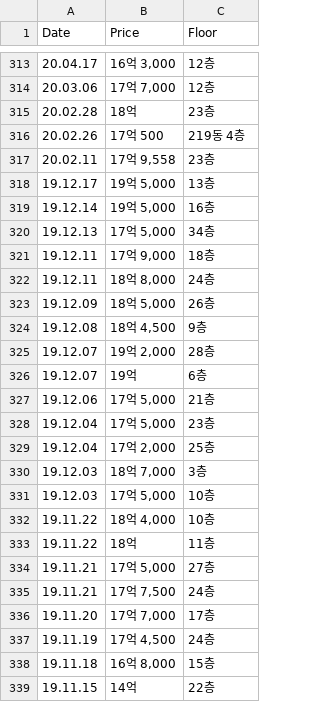
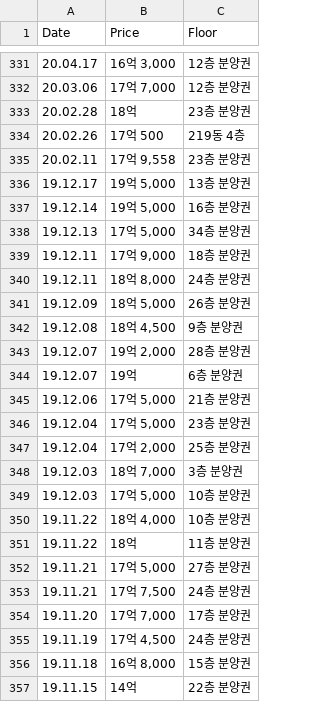
Before and after one commit to abcdefGPT-chambit/GPT_Data_analysis, a CSV file: data/HelioCity.csv, drawn as a sheet; only a part is shown, gaps mark what is left out; the diff covers the shown part only.

```diff
--- a/data/HelioCity.csv
+++ b/data/HelioCity.csv
@@ -313,27 +331,27 @@ Date,Price,Floor
-20.04.17,"16억 3,000",12층
-20.03.06,"17억 7,000",12층
-20.02.28,18억,23층
+20.04.17,"16억 3,000",12층 분양권
+20.03.06,"17억 7,000",12층 분양권
+20.02.28,18억,23층 분양권
 20.02.26,17억 500,219동 4층
-20.02.11,"17억 9,558",23층
-19.12.17,"19억 5,000",13층
-19.12.14,"19억 5,000",16층
-19.12.13,"17억 5,000",34층
-19.12.11,"17억 9,000",18층
-19.12.11,"18억 8,000",24층
-19.12.09,"18억 5,000",26층
-19.12.08,"18억 4,500",9층
-19.12.07,"19억 2,000",28층
-19.12.07,19억,6층
-19.12.06,"17억 5,000",21층
-19.12.04,"17억 5,000",23층
-19.12.04,"17억 2,000",25층
-19.12.03,"18억 7,000",3층
-19.12.03,"17억 5,000",10층
-19.11.22,"18억 4,000",10층
-19.11.22,18억,11층
-19.11.21,"17억 5,000",27층
-19.11.21,"17억 7,500",24층
-19.11.20,"17억 7,000",17층
-19.11.19,"17억 4,500",24층
-19.11.18,"16억 8,000",15층
-19.11.15,14억,22층
+20.02.11,"17억 9,558",23층 분양권
+19.12.17,"19억 5,000",13층 분양권
+19.12.14,"19억 5,000",16층 분양권
+19.12.13,"17억 5,000",34층 분양권
+19.12.11,"17억 9,000",18층 분양권
+19.12.11,"18억 8,000",24층 분양권
+19.12.09,"18억 5,000",26층 분양권
+19.12.08,"18억 4,500",9층 분양권
+19.12.07,"19억 2,000",28층 분양권
+19.12.07,19억,6층 분양권
+19.12.06,"17억 5,000",21층 분양권
+19.12.04,"17억 5,000",23층 분양권
+19.12.04,"17억 2,000",25층 분양권
+19.12.03,"18억 7,000",3층 분양권
+19.12.03,"17억 5,000",10층 분양권
+19.11.22,"18억 4,000",10층 분양권
+19.11.22,18억,11층 분양권
+19.11.21,"17억 5,000",27층 분양권
+19.11.21,"17억 7,500",24층 분양권
+19.11.20,"17억 7,000",17층 분양권
+19.11.19,"17억 4,500",24층 분양권
+19.11.18,"16억 8,000",15층 분양권
+19.11.15,14억,22층 분양권
```
Also changed, not shown: 18 added rows and 51 edited cells elsewhere in this file, 2 other files.
